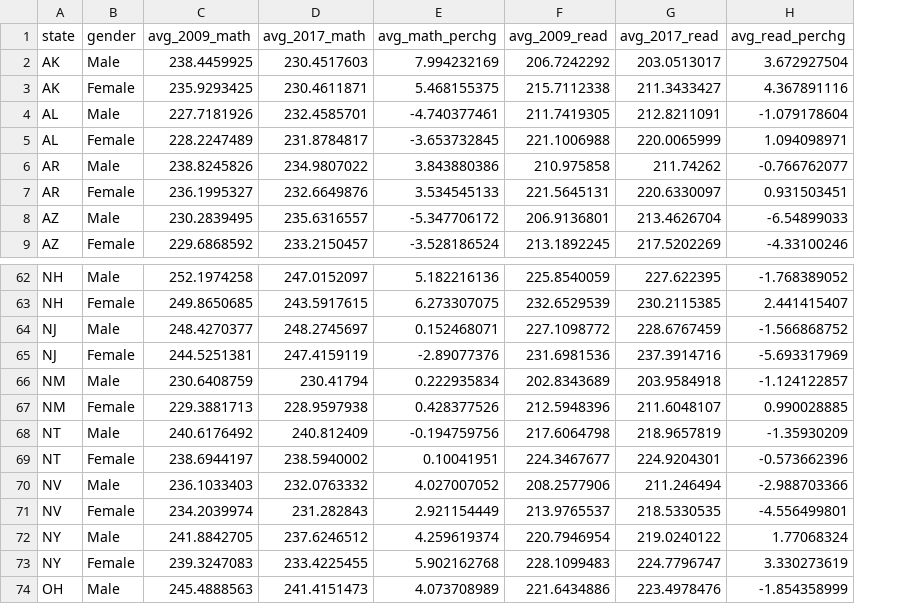
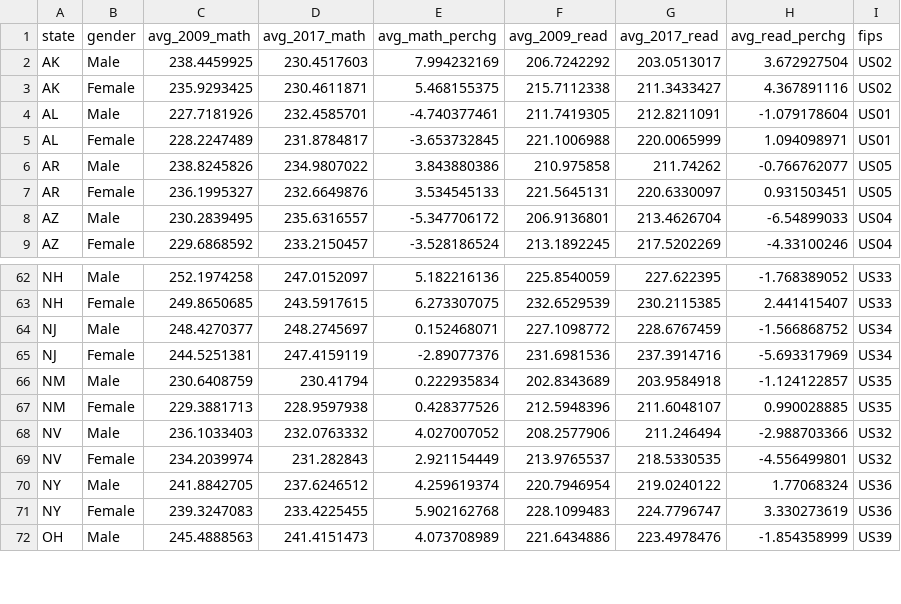
Before and after one commit to smith-jj/Project2_Grp5, a CSV file: DashApp/templates/addpgs/data/NationalScores.csv, drawn as a sheet; only a part is shown, gaps mark what is left out; removed rows and columns are numbered as before the commit, all else as after; the diff names each change by its address in the sheet, - before the commit and + after, or states it on an @@ line.

```diff
--- a/DashApp/templates/addpgs/data/NationalScores.csv
+++ b/DashApp/templates/addpgs/data/NationalScores.csv
+column I (fips), rows 2-9: US02 | US02 | US01 | US01 | US05 | US05 | US04 | US04; rows 62-72: US33 | US33 | US34 | US34 | US35 | US35 | US32 | US32 | US36 | US36 | US39
-row 68: NT | Male | 240.6176492 | 240.812409 | -0.194759756 | 217.6064798 | 218.9657819 | -1.35930209
-row 69: NT | Female | 238.6944197 | 238.5940002 | 0.10041951 | 224.3467677 | 224.9204301 | -0.573662396
```
Also changed, not shown: 13 other files.
